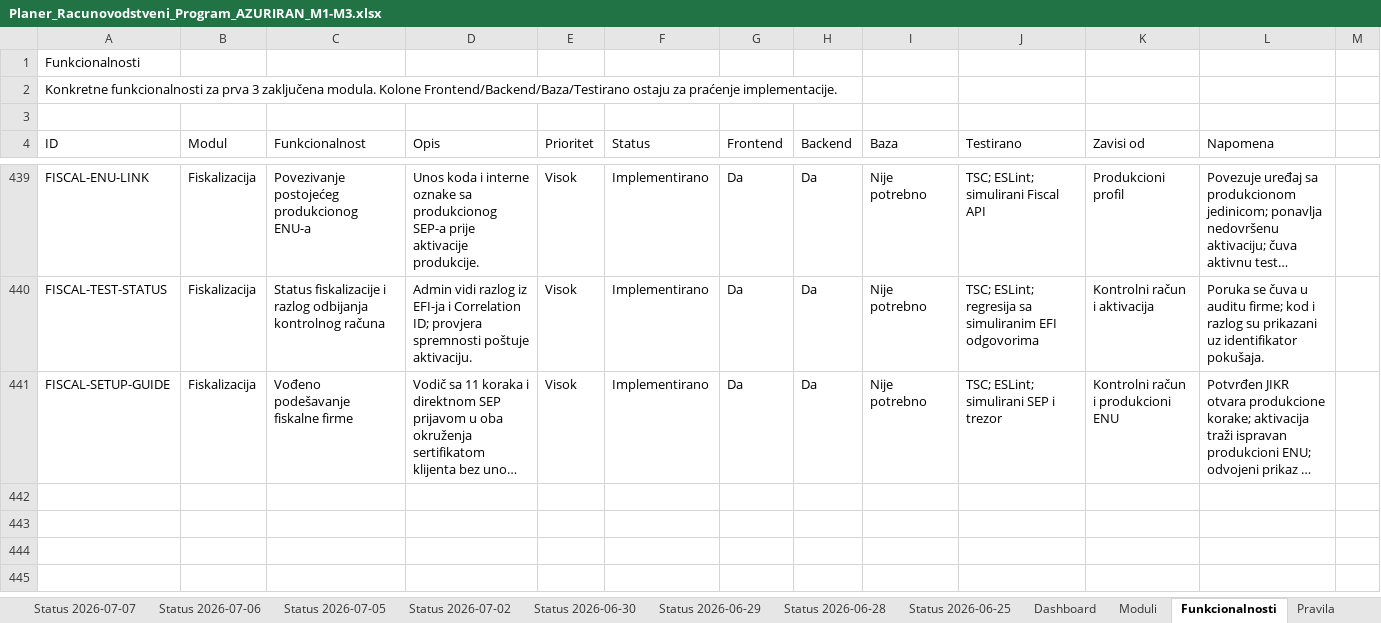
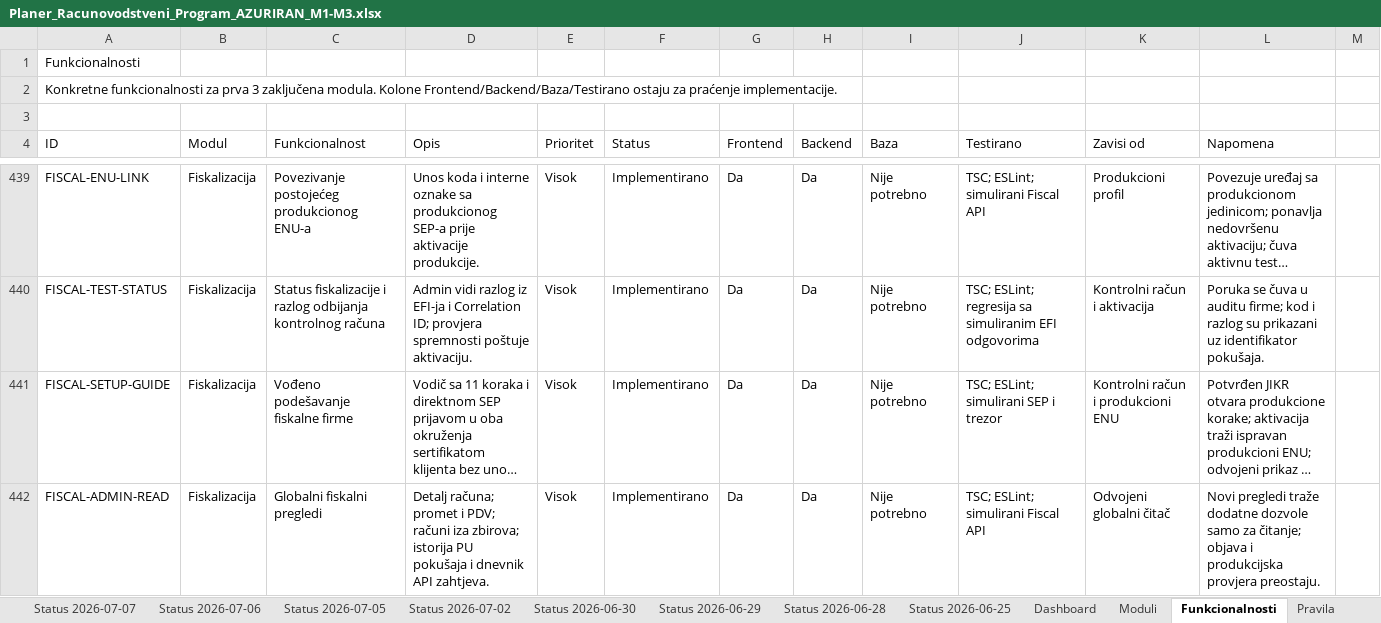
Before and after one commit to zeljkobar/knjigovodstvoonline, an Excel workbook: zadaci/Planer_Racunovodstveni_Program_AZURIRAN_M1-M3.xlsx, sheet Funkcionalnosti, drawn as a sheet; only a part is shown, gaps mark what is left out; long unchanged cells end in …; values as stored, in another font and other column widths than the file's, no borders; the diff names each change by its address in the sheet, - before the commit and + after, or states it on an @@ line.

Commit message:
Add fiscal invoice details, turnover reports and diagnostics

```diff
--- a/zadaci/Planer_Racunovodstveni_Program_AZURIRAN_M1-M3.xlsx (sheet Funkcionalnosti)
+++ b/zadaci/Planer_Racunovodstveni_Program_AZURIRAN_M1-M3.xlsx (sheet Funkcionalnosti)
+row 442: FISCAL-ADMIN-READ | Fiskalizacija | Globalni fiskalni pregledi | Detalj računa; promet i PDV; računi iza zbirova; istorija PU pokušaja i dnevnik API zahtjeva. | Visok | Implementirano | Da | Da | Nije potrebno | TSC; ESLint; simulirani Fiscal API | Odvojeni globalni čitač | Novi pregledi traže dodatne dozvole samo za čitanje; objava i produkcijska provjera preostaju.
```
Also changed, not shown: 17 other files.
